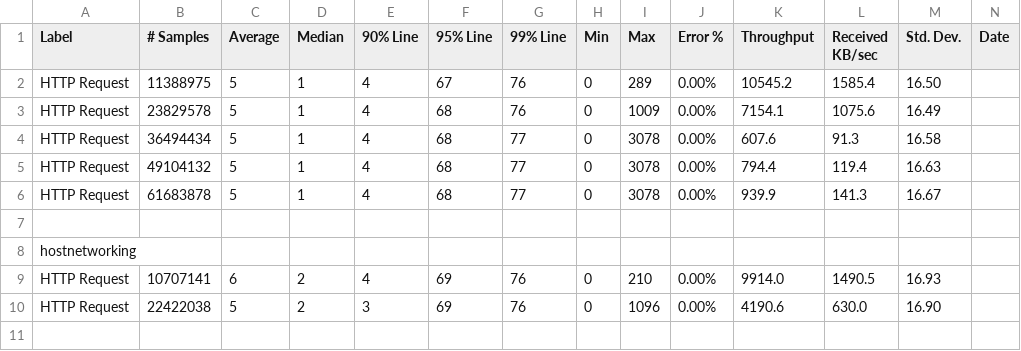
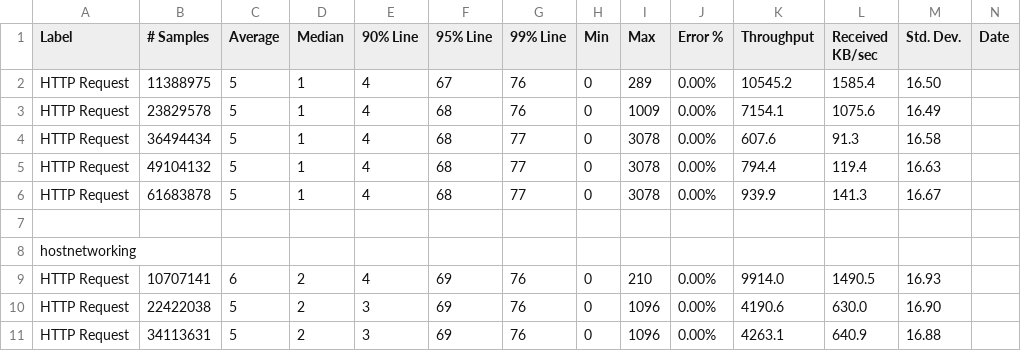
Before and after one commit to gsxmax/ballerina-performance-cloud, a CSV file: summary/go_test_hello.csv, drawn as a sheet; only a part is shown; rows hold the shown columns only; the diff names each change by its address in the sheet, - before the commit and + after, or states it on an @@ line.

Commit message:
Update go_test_hello.csv

```diff
--- a/summary/go_test_hello.csv
+++ b/summary/go_test_hello.csv
+row 11: HTTP Request | 34113631 | 5 | 2 | 3 | 69 | 76 | 0 | 1096 | 0.00% | 4263.1 | 640.9 | 16.88
```
